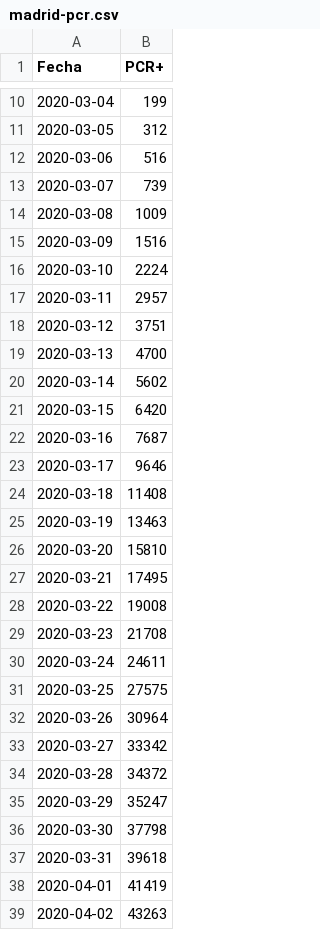
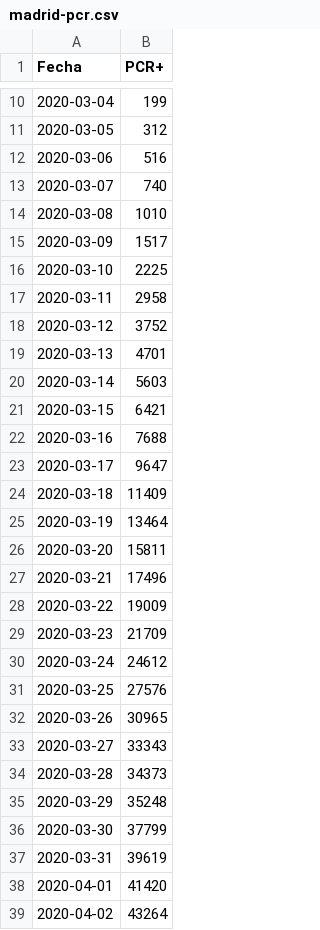
Before and after one commit to alfonsotwr/snippets, a CSV file: covidia-cam/madrid-pcr.csv, drawn as a sheet; only a part is shown, gaps mark what is left out; the diff covers the shown part only.

```diff
--- a/covidia-cam/madrid-pcr.csv
+++ b/covidia-cam/madrid-pcr.csv
@@ -12,28 +12,28 @@ Fecha,PCR+
 2020-03-06,516
-2020-03-07,739
-2020-03-08,1009
-2020-03-09,1516
-2020-03-10,2224
-2020-03-11,2957
-2020-03-12,3751
-2020-03-13,4700
-2020-03-14,5602
-2020-03-15,6420
-2020-03-16,7687
-2020-03-17,9646
-2020-03-18,11408
-2020-03-19,13463
-2020-03-20,15810
-2020-03-21,17495
-2020-03-22,19008
-2020-03-23,21708
-2020-03-24,24611
-2020-03-25,27575
-2020-03-26,30964
-2020-03-27,33342
-2020-03-28,34372
-2020-03-29,35247
-2020-03-30,37798
-2020-03-31,39618
-2020-04-01,41419
-2020-04-02,43263
+2020-03-07,740
+2020-03-08,1010
+2020-03-09,1517
+2020-03-10,2225
+2020-03-11,2958
+2020-03-12,3752
+2020-03-13,4701
+2020-03-14,5603
+2020-03-15,6421
+2020-03-16,7688
+2020-03-17,9647
+2020-03-18,11409
+2020-03-19,13464
+2020-03-20,15811
+2020-03-21,17496
+2020-03-22,19009
+2020-03-23,21709
+2020-03-24,24612
+2020-03-25,27576
+2020-03-26,30965
+2020-03-27,33343
+2020-03-28,34373
+2020-03-29,35248
+2020-03-30,37799
+2020-03-31,39619
+2020-04-01,41420
+2020-04-02,43264
```
Also changed, not shown: 1 added row and 69 edited cells elsewhere in this file, covidia-cam/madrid-series.csv, 2 other files.
